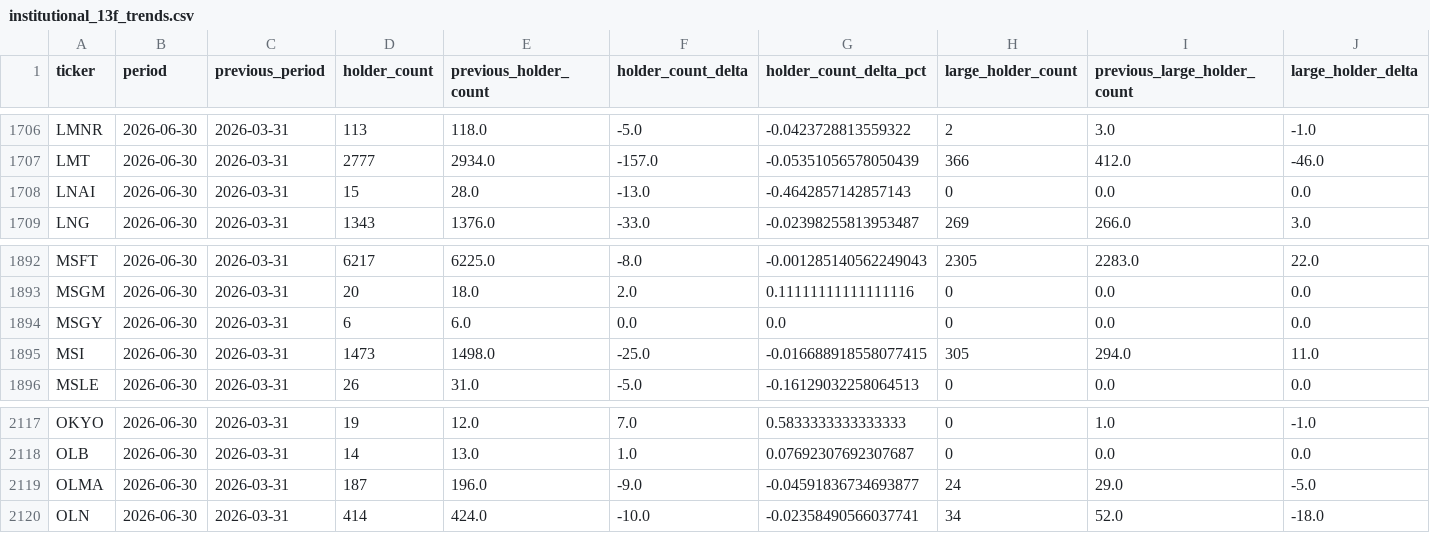
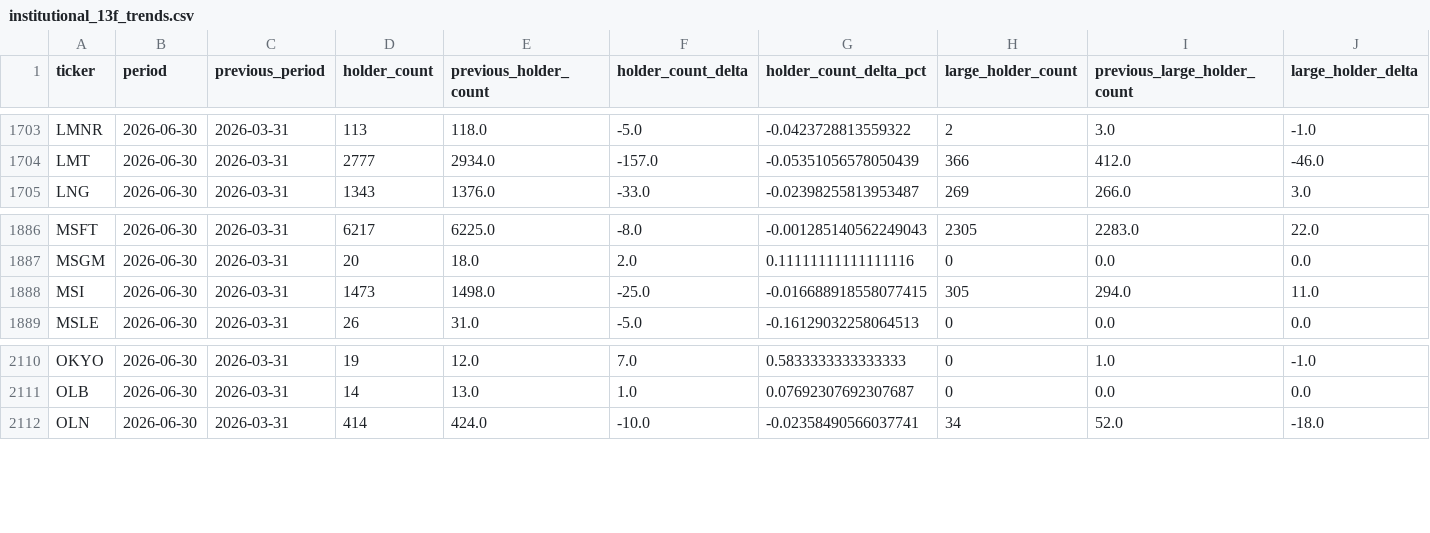
Before and after one commit to Druckkette/boerse-dashboard, a CSV file: output/institutional_13f_trends.csv, drawn as a sheet; only a part is shown, gaps mark what is left out; rows hold the shown columns only; the diff covers the shown part only; the diff names each change by its address in the sheet, - before the commit and + after, or states it on an @@ line.

```diff
--- a/output/institutional_13f_trends.csv
+++ b/output/institutional_13f_trends.csv
-row 1708: LNAI | 2026-06-30 | 2026-03-31 | 15 | 28.0 | -13.0 | -0.4642857142857143 | 0 | 0.0 | 0.0
-row 1894: MSGY | 2026-06-30 | 2026-03-31 | 6 | 6.0 | 0.0 | 0.0 | 0 | 0.0 | 0.0
-row 2119: OLMA | 2026-06-30 | 2026-03-31 | 187 | 196.0 | -9.0 | -0.04591836734693877 | 24 | 29.0 | -5.0
```
Also changed, not shown: 5 removed rows elsewhere in this file, output/sec13f_cusip_ticker_map.csv, 2 other files.
